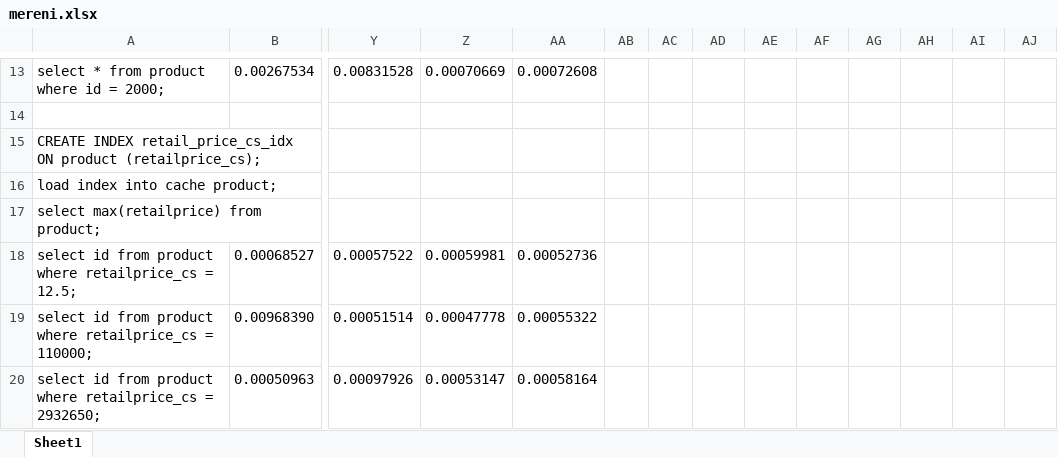
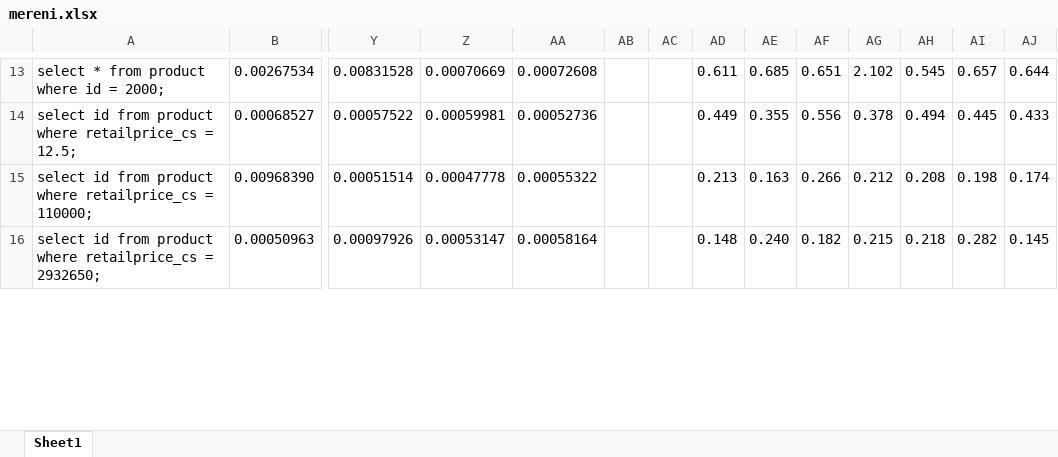
Before and after one commit to mira01/bp, an Excel workbook: mereni.xlsx, sheet Sheet1, drawn as a sheet; only a part is shown, gaps mark what is left out; values as stored, in another font and other column widths than the file's, no borders; removed rows and columns are numbered as before the commit, all else as after; rows hold the shown columns only; the diff covers the shown part only; the diff names each change by its address in the sheet, - before the commit and + after, or states it on an @@ line.

```diff
--- a/mereni.xlsx (sheet Sheet1)
+++ b/mereni.xlsx (sheet Sheet1)
-AD13: (empty)
+AD13: 0.611
-AE13: (empty)
+AE13: 0.685
-AF13: (empty)
+AF13: 0.651
-AG13: (empty)
+AG13: 2.102
-AH13: (empty)
+AH13: 0.545
-AI13: (empty)
+AI13: 0.657
-AJ13: (empty)
+AJ13: 0.644
-row 14: (empty)
-row 15: CREATE INDEX retail_price_cs_idx ON product (retailprice_cs);
-row 16: load index into cache product;
-row 17: select max(retailprice) from product;
-AD14: (empty)
+AD14: 0.449
-AE14: (empty)
+AE14: 0.355
-AF14: (empty)
+AF14: 0.556
-AG14: (empty)
+AG14: 0.378
-AH14: (empty)
+AH14: 0.494
-AI14: (empty)
+AI14: 0.445
-AJ14: (empty)
+AJ14: 0.433
-AD15: (empty)
+AD15: 0.213
-AE15: (empty)
+AE15: 0.163
-AF15: (empty)
+AF15: 0.266
-AG15: (empty)
+AG15: 0.212
-AH15: (empty)
+AH15: 0.208
-AI15: (empty)
+AI15: 0.198
-AJ15: (empty)
+AJ15: 0.174
-AD16: (empty)
+AD16: 0.148
-AE16: (empty)
+AE16: 0.240
-AF16: (empty)
+AF16: 0.182
-AG16: (empty)
+AG16: 0.215
-AH16: (empty)
+AH16: 0.218
-AI16: (empty)
+AI16: 0.282
-AJ16: (empty)
+AJ16: 0.145
```
Also changed, not shown: 3 removed rows and 117 edited cells elsewhere in this sheet, 1 other file.
